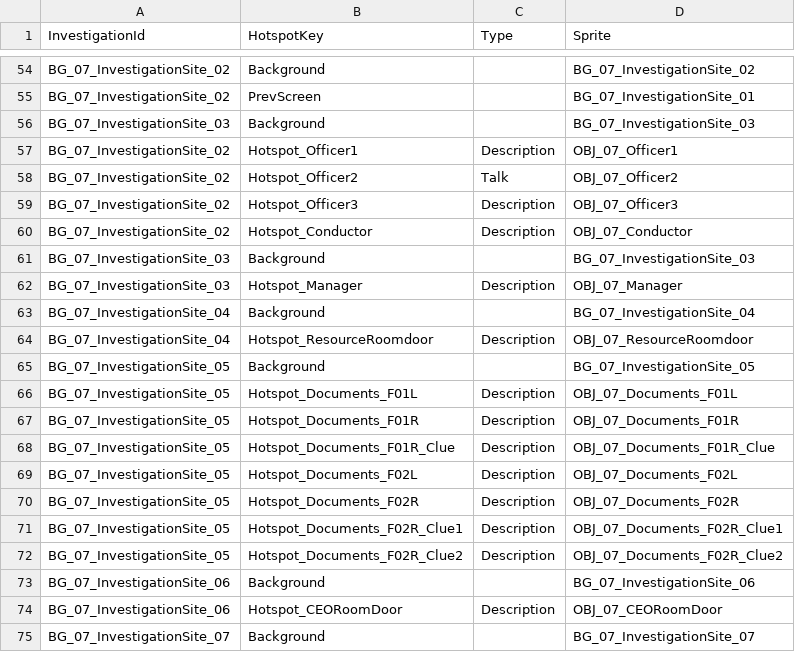
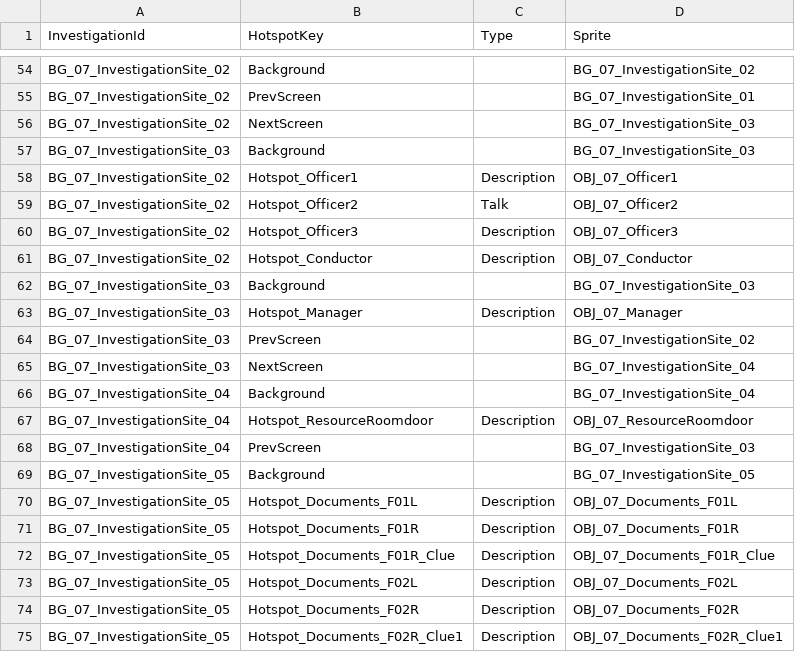
Before and after one commit to mikeolw/2KH1-2KH1project, a CSV file: Assets/StreamingAssets/Stage/InvestigationStage.csv, drawn as a sheet; only a part is shown, gaps mark what is left out; the shorter side is filled out with more unchanged rows; the diff names each change by its address in the sheet, - before the commit and + after, or states it on an @@ line.

```diff
--- a/Assets/StreamingAssets/Stage/InvestigationStage.csv
+++ b/Assets/StreamingAssets/Stage/InvestigationStage.csv
+row 56: BG_07_InvestigationSite_02 | NextScreen |  | BG_07_InvestigationSite_03
+row 64: BG_07_InvestigationSite_03 | PrevScreen |  | BG_07_InvestigationSite_02
+row 65: BG_07_InvestigationSite_03 | NextScreen |  | BG_07_InvestigationSite_04
+row 68: BG_07_InvestigationSite_04 | PrevScreen |  | BG_07_InvestigationSite_03
```
Also changed, not shown: 1 other file.
